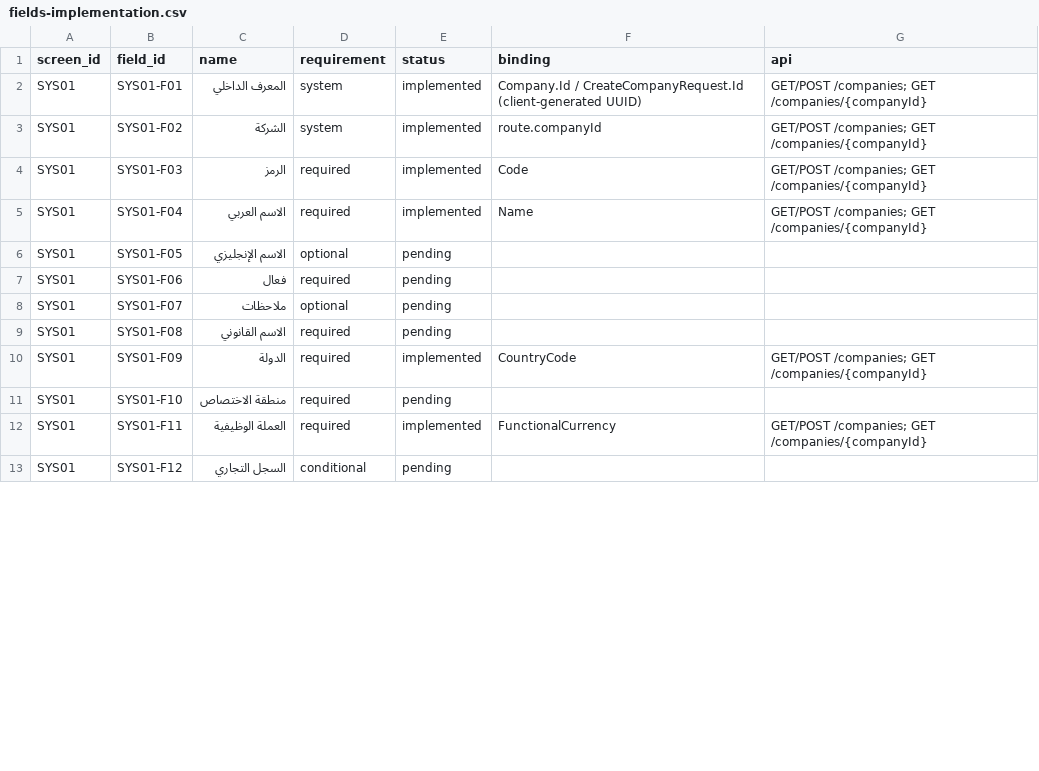
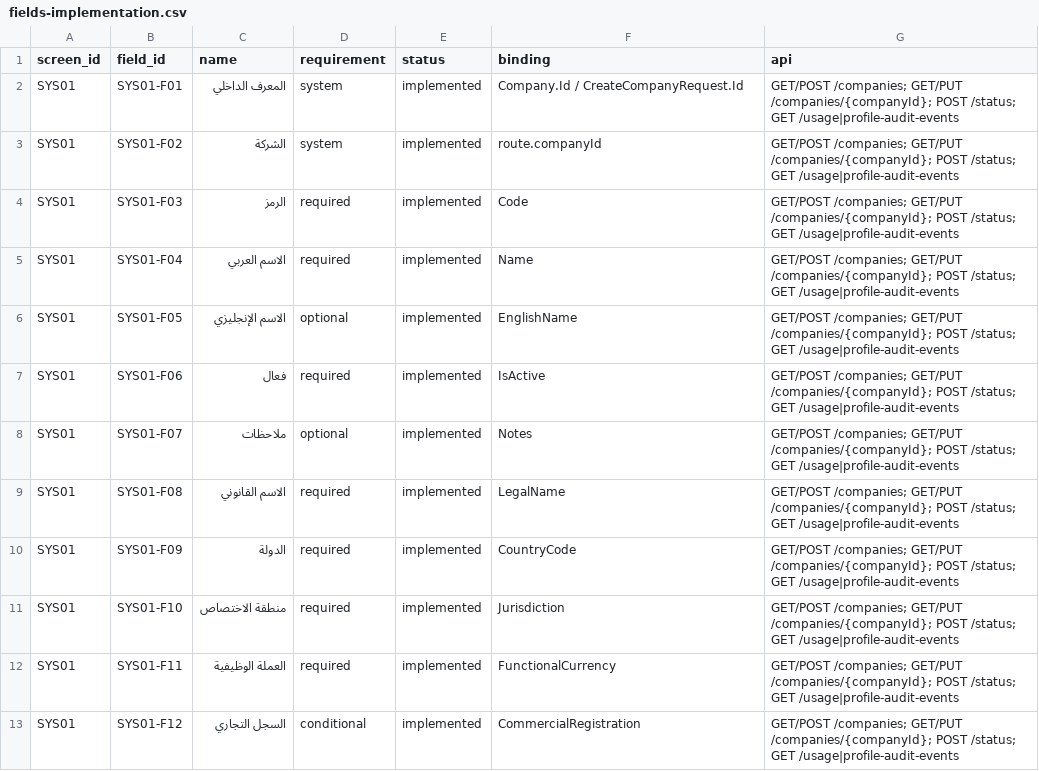
Before and after one commit to ameenalqershi/ameen-erp, a CSV file: docs/backend/fields-implementation.csv, drawn as a sheet; only a part is shown; the diff covers the shown part only.

```diff
--- a/docs/backend/fields-implementation.csv
+++ b/docs/backend/fields-implementation.csv
@@ -1,13 +1,13 @@
 screen_id,field_id,name,requirement,status,binding,api
-SYS01,SYS01-F01,المعرف الداخلي,system,implemented,Company.Id / CreateCompanyRequest.Id (client-generated UUID),GET/POST /companies; GET /companies/{companyId}
-SYS01,SYS01-F02,الشركة,system,implemented,route.companyId,GET/POST /companies; GET /companies/{companyId}
-SYS01,SYS01-F03,الرمز,required,implemented,Code,GET/POST /companies; GET /companies/{companyId}
-SYS01,SYS01-F04,الاسم العربي,required,implemented,Name,GET/POST /companies; GET /companies/{companyId}
-SYS01,SYS01-F05,الاسم الإنجليزي,optional,pending,,
-SYS01,SYS01-F06,فعال,required,pending,,
-SYS01,SYS01-F07,ملاحظات,optional,pending,,
-SYS01,SYS01-F08,الاسم القانوني,required,pending,,
-SYS01,SYS01-F09,الدولة,required,implemented,CountryCode,GET/POST /companies; GET /companies/{companyId}
-SYS01,SYS01-F10,منطقة الاختصاص,required,pending,,
-SYS01,SYS01-F11,العملة الوظيفية,required,implemented,FunctionalCurrency,GET/POST /companies; GET /companies/{companyId}
-SYS01,SYS01-F12,السجل التجاري,conditional,pending,,
+SYS01,SYS01-F01,المعرف الداخلي,system,implemented,Company.Id / CreateCompanyRequest.Id,GET/POST /companies; GET/PUT /companies/{companyId}; POST /status; GET /usage|profile-audit-events
+SYS01,SYS01-F02,الشركة,system,implemented,route.companyId,GET/POST /companies; GET/PUT /companies/{companyId}; POST /status; GET /usage|profile-audit-events
+SYS01,SYS01-F03,الرمز,required,implemented,Code,GET/POST /companies; GET/PUT /companies/{companyId}; POST /status; GET /usage|profile-audit-events
+SYS01,SYS01-F04,الاسم العربي,required,implemented,Name,GET/POST /companies; GET/PUT /companies/{companyId}; POST /status; GET /usage|profile-audit-events
+SYS01,SYS01-F05,الاسم الإنجليزي,optional,implemented,EnglishName,GET/POST /companies; GET/PUT /companies/{companyId}; POST /status; GET /usage|profile-audit-events
+SYS01,SYS01-F06,فعال,required,implemented,IsActive,GET/POST /companies; GET/PUT /companies/{companyId}; POST /status; GET /usage|profile-audit-events
+SYS01,SYS01-F07,ملاحظات,optional,implemented,Notes,GET/POST /companies; GET/PUT /companies/{companyId}; POST /status; GET /usage|profile-audit-events
+SYS01,SYS01-F08,الاسم القانوني,required,implemented,LegalName,GET/POST /companies; GET/PUT /companies/{companyId}; POST /status; GET /usage|profile-audit-events
+SYS01,SYS01-F09,الدولة,required,implemented,CountryCode,GET/POST /companies; GET/PUT /companies/{companyId}; POST /status; GET /usage|profile-audit-events
+SYS01,SYS01-F10,منطقة الاختصاص,required,implemented,Jurisdiction,GET/POST /companies; GET/PUT /companies/{companyId}; POST /status; GET /usage|profile-audit-events
+SYS01,SYS01-F11,العملة الوظيفية,required,implemented,FunctionalCurrency,GET/POST /companies; GET/PUT /companies/{companyId}; POST /status; GET /usage|profile-audit-events
+SYS01,SYS01-F12,السجل التجاري,conditional,implemented,CommercialRegistration,GET/POST /companies; GET/PUT /companies/{companyId}; POST /status; GET /usage|profile-audit-events
```
Also changed, not shown: 31 edited cells elsewhere in this file, docs/backend/screens-implementation.csv, 32 other files.
